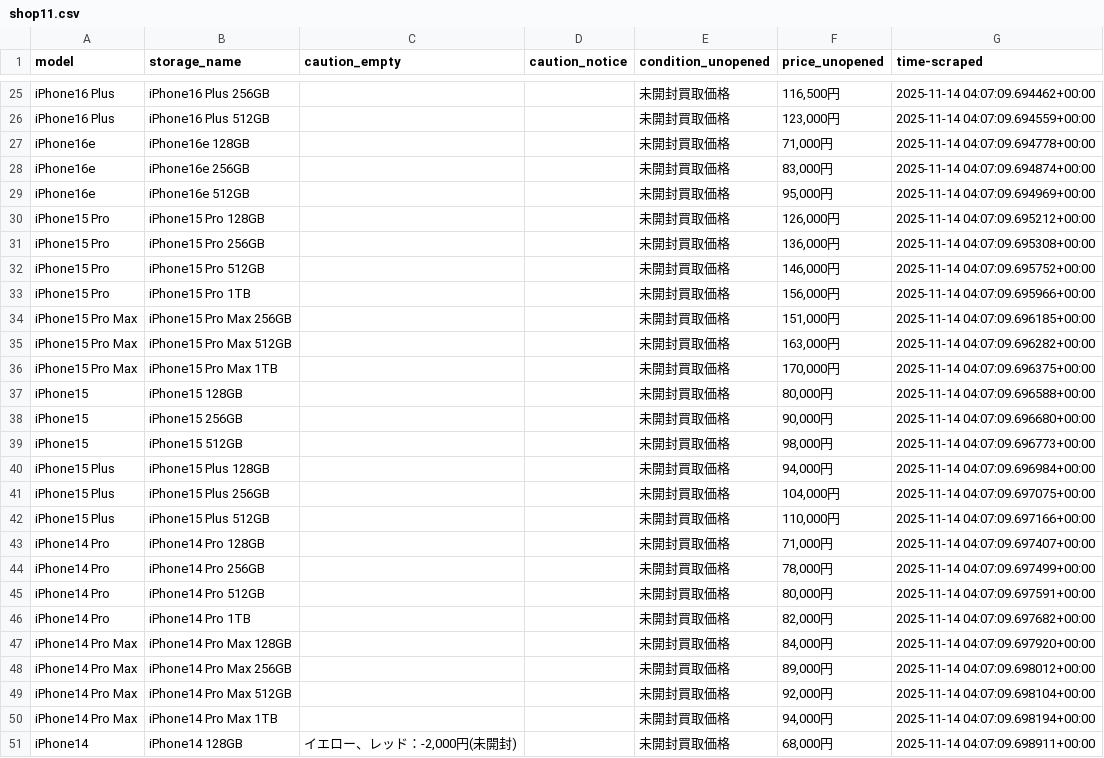
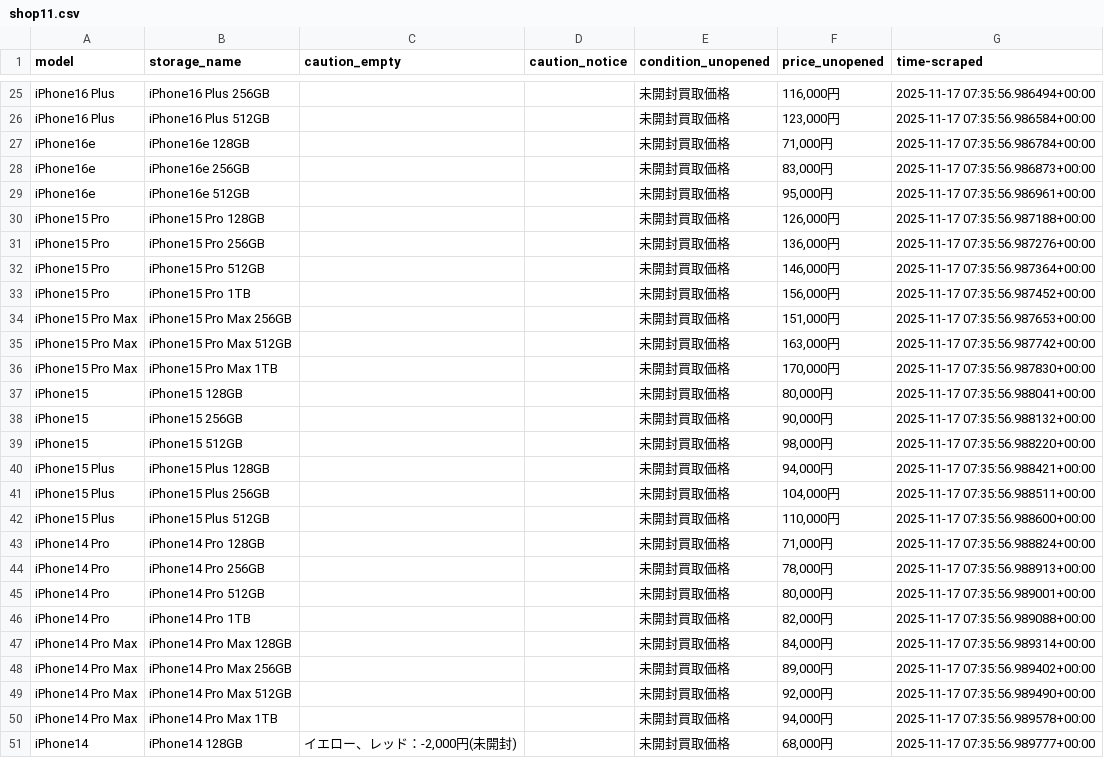
Before and after one commit to zhujiansamuel/YamagotiProjects, a CSV file: localdata/shop11.csv, drawn as a sheet; only a part is shown, gaps mark what is left out; the diff covers the shown part only; the diff names each change by its address in the sheet, - before the commit and + after, or states it on an @@ line.

```diff
--- a/localdata/shop11.csv
+++ b/localdata/shop11.csv
-F25 (price_unopened): 116,500円
+F25 (price_unopened): 116,000円
-G25 (time-scraped): 2025-11-14 04:07:09.694462+00:00
+G25 (time-scraped): 2025-11-17 07:35:56.986494+00:00
-G26 (time-scraped): 2025-11-14 04:07:09.694559+00:00
+G26 (time-scraped): 2025-11-17 07:35:56.986584+00:00
-G27 (time-scraped): 2025-11-14 04:07:09.694778+00:00
+G27 (time-scraped): 2025-11-17 07:35:56.986784+00:00
-G28 (time-scraped): 2025-11-14 04:07:09.694874+00:00
+G28 (time-scraped): 2025-11-17 07:35:56.986873+00:00
-G29 (time-scraped): 2025-11-14 04:07:09.694969+00:00
+G29 (time-scraped): 2025-11-17 07:35:56.986961+00:00
-G30 (time-scraped): 2025-11-14 04:07:09.695212+00:00
+G30 (time-scraped): 2025-11-17 07:35:56.987188+00:00
-G31 (time-scraped): 2025-11-14 04:07:09.695308+00:00
+G31 (time-scraped): 2025-11-17 07:35:56.987276+00:00
-G32 (time-scraped): 2025-11-14 04:07:09.695752+00:00
+G32 (time-scraped): 2025-11-17 07:35:56.987364+00:00
-G33 (time-scraped): 2025-11-14 04:07:09.695966+00:00
+G33 (time-scraped): 2025-11-17 07:35:56.987452+00:00
-G34 (time-scraped): 2025-11-14 04:07:09.696185+00:00
+G34 (time-scraped): 2025-11-17 07:35:56.987653+00:00
-G35 (time-scraped): 2025-11-14 04:07:09.696282+00:00
+G35 (time-scraped): 2025-11-17 07:35:56.987742+00:00
-G36 (time-scraped): 2025-11-14 04:07:09.696375+00:00
+G36 (time-scraped): 2025-11-17 07:35:56.987830+00:00
-G37 (time-scraped): 2025-11-14 04:07:09.696588+00:00
+G37 (time-scraped): 2025-11-17 07:35:56.988041+00:00
-G38 (time-scraped): 2025-11-14 04:07:09.696680+00:00
+G38 (time-scraped): 2025-11-17 07:35:56.988132+00:00
-G39 (time-scraped): 2025-11-14 04:07:09.696773+00:00
+G39 (time-scraped): 2025-11-17 07:35:56.988220+00:00
-G40 (time-scraped): 2025-11-14 04:07:09.696984+00:00
+G40 (time-scraped): 2025-11-17 07:35:56.988421+00:00
-G41 (time-scraped): 2025-11-14 04:07:09.697075+00:00
+G41 (time-scraped): 2025-11-17 07:35:56.988511+00:00
-G42 (time-scraped): 2025-11-14 04:07:09.697166+00:00
+G42 (time-scraped): 2025-11-17 07:35:56.988600+00:00
-G43 (time-scraped): 2025-11-14 04:07:09.697407+00:00
+G43 (time-scraped): 2025-11-17 07:35:56.988824+00:00
-G44 (time-scraped): 2025-11-14 04:07:09.697499+00:00
+G44 (time-scraped): 2025-11-17 07:35:56.988913+00:00
-G45 (time-scraped): 2025-11-14 04:07:09.697591+00:00
+G45 (time-scraped): 2025-11-17 07:35:56.989001+00:00
-G46 (time-scraped): 2025-11-14 04:07:09.697682+00:00
+G46 (time-scraped): 2025-11-17 07:35:56.989088+00:00
-G47 (time-scraped): 2025-11-14 04:07:09.697920+00:00
+G47 (time-scraped): 2025-11-17 07:35:56.989314+00:00
-G48 (time-scraped): 2025-11-14 04:07:09.698012+00:00
+G48 (time-scraped): 2025-11-17 07:35:56.989402+00:00
-G49 (time-scraped): 2025-11-14 04:07:09.698104+00:00
+G49 (time-scraped): 2025-11-17 07:35:56.989490+00:00
-G50 (time-scraped): 2025-11-14 04:07:09.698194+00:00
+G50 (time-scraped): 2025-11-17 07:35:56.989578+00:00
-G51 (time-scraped): 2025-11-14 04:07:09.698911+00:00
+G51 (time-scraped): 2025-11-17 07:35:56.989777+00:00
```
Also changed, not shown: 120 edited cells elsewhere in this file, 3 other files.
